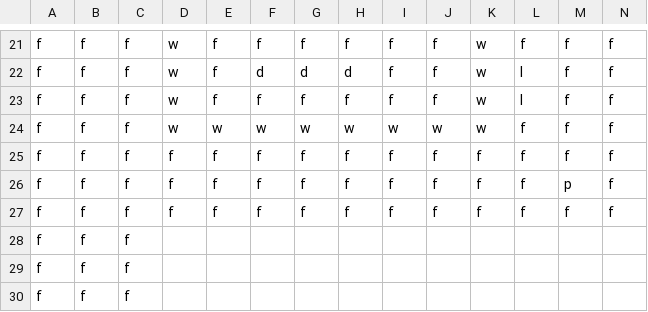
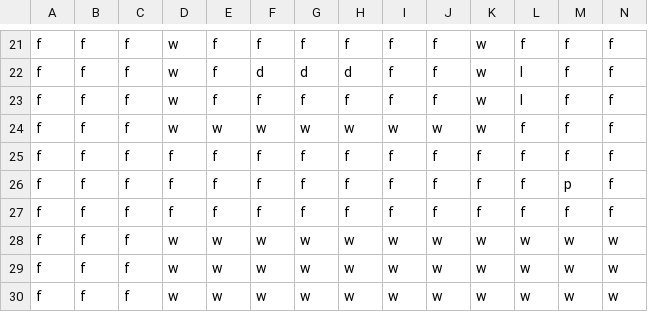
Before and after one commit to choi-c/gamescary, a CSV file: school.csv, drawn as a sheet; only a part is shown, gaps mark what is left out; removed rows and columns are numbered as before the commit, all else as after; rows hold the shown columns only; the diff names each change by its address in the sheet, - before the commit and + after, or states it on an @@ line.

```diff
--- a/school.csv
+++ b/school.csv
-row 28: f | f | f
-row 29: f | f | f
-row 30: f | f | f
+row 28: f | f | f | w | w | w | w | w | w | w | w | w | w | w
+row 29: f | f | f | w | w | w | w | w | w | w | w | w | w | w
+row 30: f | f | f | w | w | w | w | w | w | w | w | w | w | w
```
Also changed, not shown: 1 other file.
